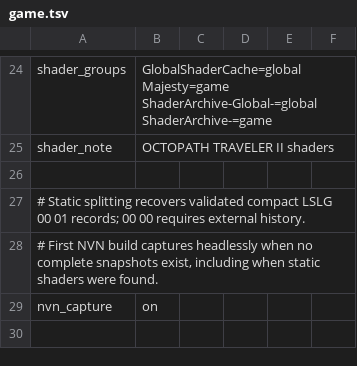
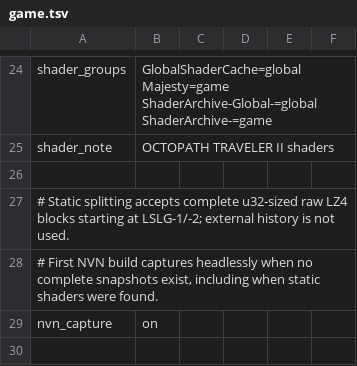
Before and after one commit to leeashine/ot2-mobile, a TSV file: dm/games/0100A3501946E000/game.tsv, drawn as a sheet; only a part is shown, gaps mark what is left out.

Commit message:
fix(shaders): decode every UEXP shader record from its full LZ4 block
Each shader in a .uexp is a u32 compressed size followed by one LZ4 block that
starts one or two bytes before the 'LSLG' it decompresses to. Decoding the
whole block with LZ4_decompress_safe and the exact size recovers all 62,547
records (12,368 material + 1,578 global unique keys). The earlier 00/01 flag
model was a misreading of LZ4 literals and is removed.

```diff
--- a/dm/games/0100A3501946E000/game.tsv
+++ b/dm/games/0100A3501946E000/game.tsv
@@ -26,3 +26,3 @@ shader_note	OCTOPATH TRAVELER II shaders
 
-# Static splitting recovers validated compact LSLG 00 01 records; 00 00 requires external history.
+# Static splitting accepts complete u32-sized raw LZ4 blocks starting at LSLG-1/-2; external history is not used.
 # First NVN build captures headlessly when no complete snapshots exist, including when static shaders were found.
```
Also changed, not shown: 5 other files.
